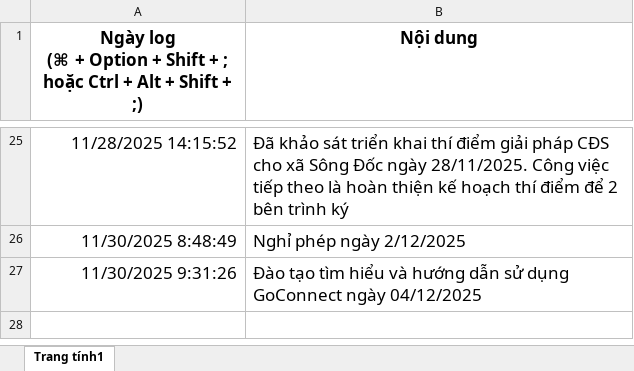
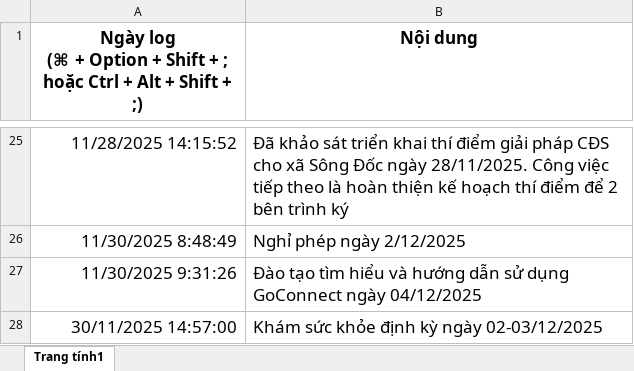
Before and after one commit to htdu87/data-tro-ly-cv, an Excel workbook: Log công việc năm 2025 (1).xlsx, sheet Trang tính1, drawn as a sheet; only a part is shown, gaps mark what is left out; values as stored, in another font and other column widths than the file's, no borders; charts and pictures not drawn; the diff names each change by its address in the sheet, - before the commit and + after, or states it on an @@ line.

Commit message:
Update file content

```diff
--- a/Log công việc năm 2025 (1).xlsx (sheet Trang tính1)
+++ b/Log công việc năm 2025 (1).xlsx (sheet Trang tính1)
+row 28: 30/11/2025 14:57:00 | Khám sức khỏe định kỳ ngày 02-03/12/2025
```
Also changed, not shown: charts or pictures.
